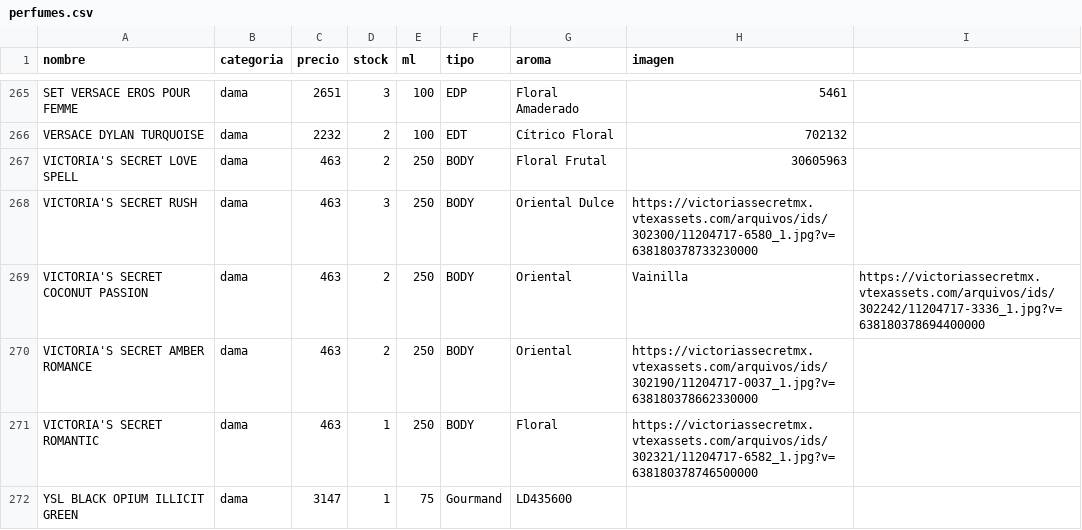
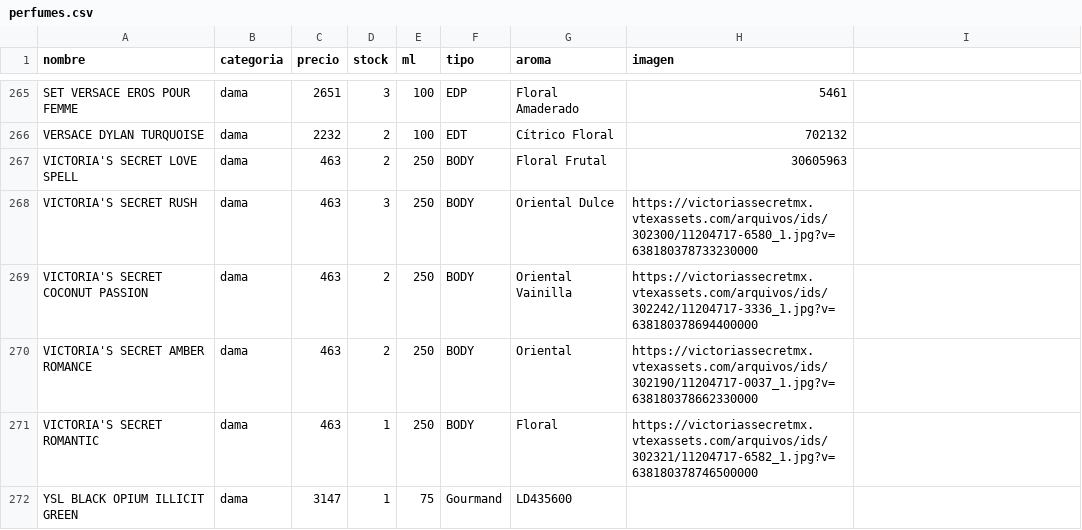
Before and after one commit to credilandia/credilandia.github.io, a CSV file: perfumes.csv, drawn as a sheet; only a part is shown, gaps mark what is left out.

Commit message:
Update perfumes.csv

```diff
--- a/perfumes.csv
+++ b/perfumes.csv
@@ -268,3 +268,3 @@ VICTORIA'S SECRET LOVE SPELL,dama,463,2,250,BODY,Floral Frutal,30605963
 VICTORIA'S SECRET RUSH,dama,463,3,250,BODY,Oriental Dulce,https://victoriassecretmx.vtexassets.com/arquivos/ids/302300/11204717-6580_1.jpg?v=638180378733230000
-VICTORIA'S SECRET COCONUT PASSION,dama,463,2,250,BODY,Oriental,Vainilla,https://victoriassecretmx.vtexassets.com/arquivos/ids/302242/11204717-3336_1.jpg?v=638180378694400000
+VICTORIA'S SECRET COCONUT PASSION,dama,463,2,250,BODY,Oriental Vainilla,https://victoriassecretmx.vtexassets.com/arquivos/ids/302242/11204717-3336_1.jpg?v=638180378694400000
 VICTORIA'S SECRET AMBER ROMANCE,dama,463,2,250,BODY,Oriental,https://victoriassecretmx.vtexassets.com/arquivos/ids/302190/11204717-0037_1.jpg?v=638180378662330000
```
